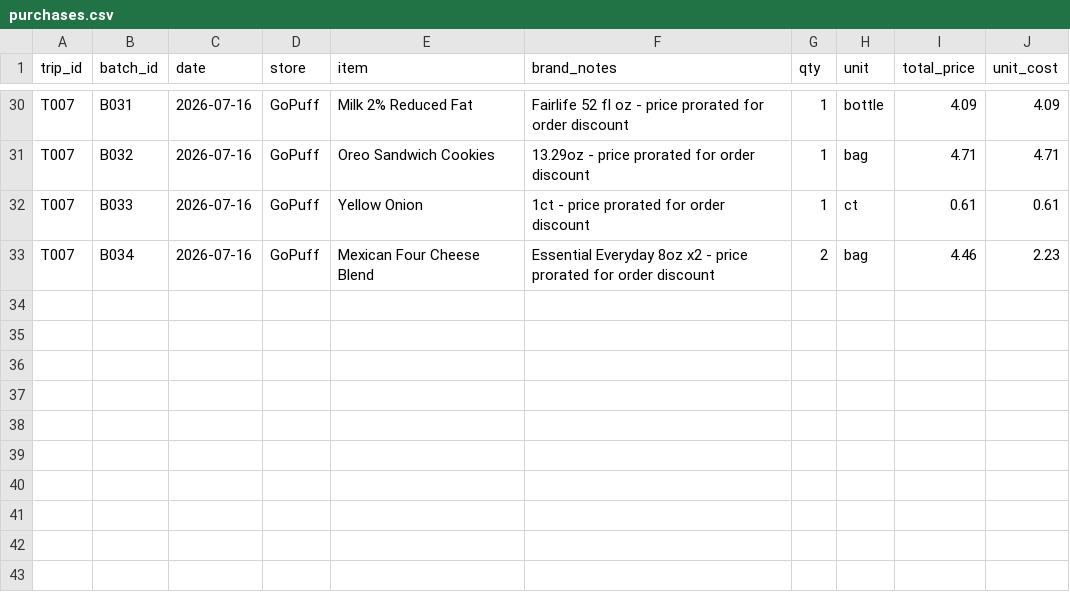
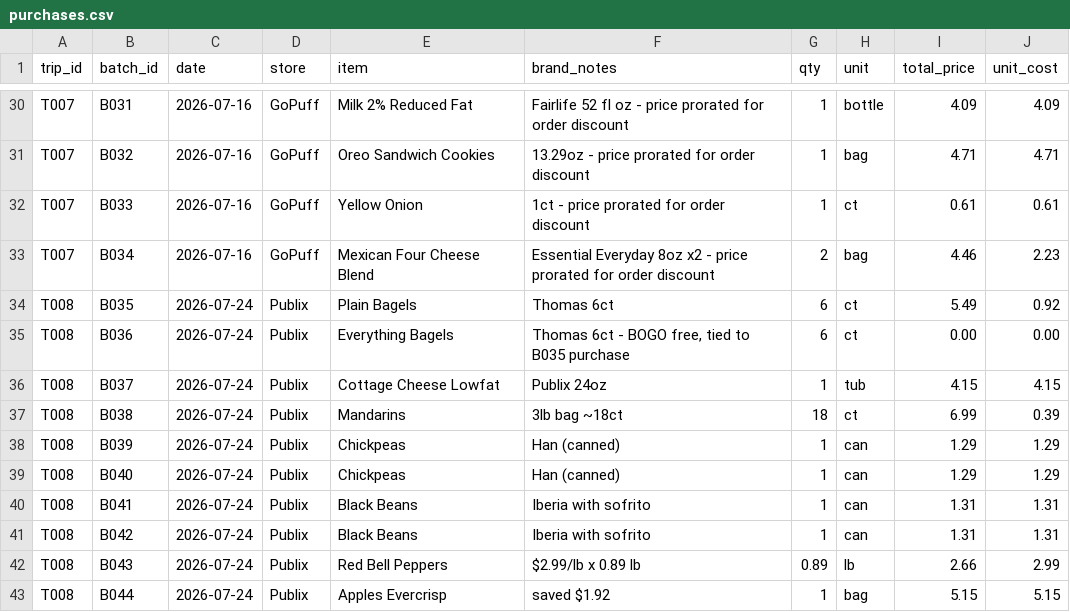
Before and after one commit to 5arjun/grocery-tracker, a CSV file: docs/data/purchases.csv, drawn as a sheet; only a part is shown, gaps mark what is left out; the diff names each change by its address in the sheet, - before the commit and + after, or states it on an @@ line.

```diff
--- a/docs/data/purchases.csv
+++ b/docs/data/purchases.csv
+row 34: T008 | B035 | 2026-07-24 | Publix | Plain Bagels | Thomas 6ct | 6 | ct | 5.49 | 0.92
+row 35: T008 | B036 | 2026-07-24 | Publix | Everything Bagels | Thomas 6ct - BOGO free, tied to B035 purchase | 6 | ct | 0.00 | 0.00
+row 36: T008 | B037 | 2026-07-24 | Publix | Cottage Cheese Lowfat | Publix 24oz | 1 | tub | 4.15 | 4.15
+row 37: T008 | B038 | 2026-07-24 | Publix | Mandarins | 3lb bag ~18ct | 18 | ct | 6.99 | 0.39
+row 38: T008 | B039 | 2026-07-24 | Publix | Chickpeas | Han (canned) | 1 | can | 1.29 | 1.29
+row 39: T008 | B040 | 2026-07-24 | Publix | Chickpeas | Han (canned) | 1 | can | 1.29 | 1.29
+row 40: T008 | B041 | 2026-07-24 | Publix | Black Beans | Iberia with sofrito | 1 | can | 1.31 | 1.31
+row 41: T008 | B042 | 2026-07-24 | Publix | Black Beans | Iberia with sofrito | 1 | can | 1.31 | 1.31
+row 42: T008 | B043 | 2026-07-24 | Publix | Red Bell Peppers | $2.99/lb x 0.89 lb | 0.89 | lb | 2.66 | 2.99
+row 43: T008 | B044 | 2026-07-24 | Publix | Apples Evercrisp | saved $1.92 | 1 | bag | 5.15 | 5.15
```
Also changed, not shown: docs/data/inventory.csv, docs/data/meal_usage.csv, 4 other files.
